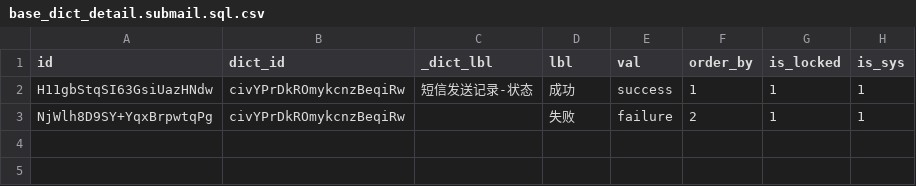
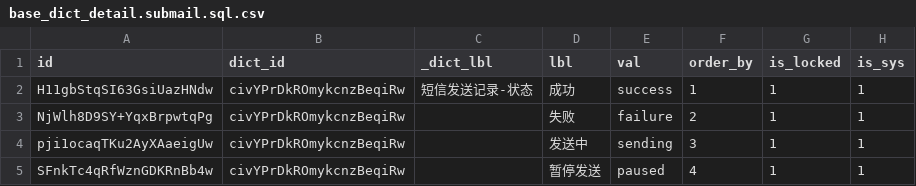
Before and after one commit to sail-sail/nest, a CSV file: codegen/src/tables/submail/base_dict_detail.submail.sql.csv, drawn as a sheet.

```diff
--- a/codegen/src/tables/submail/base_dict_detail.submail.sql.csv
+++ b/codegen/src/tables/submail/base_dict_detail.submail.sql.csv
@@ -3 +3,3 @@ H11gbStqSI63GsiUazHNdw,civYPrDkROmykcnzBeqiRw,短信发送记录-状态,成功,s
 NjWlh8D9SY+YqxBrpwtqPg,civYPrDkROmykcnzBeqiRw,,失败,failure,2,1,1
+pji1ocaqTKu2AyXAaeigUw,civYPrDkROmykcnzBeqiRw,,发送中,sending,3,1,1
+SFnkTc4qRfWznGDKRnBb4w,civYPrDkROmykcnzBeqiRw,,暂停发送,paused,4,1,1
```
Also changed, not shown: 31 other files.
